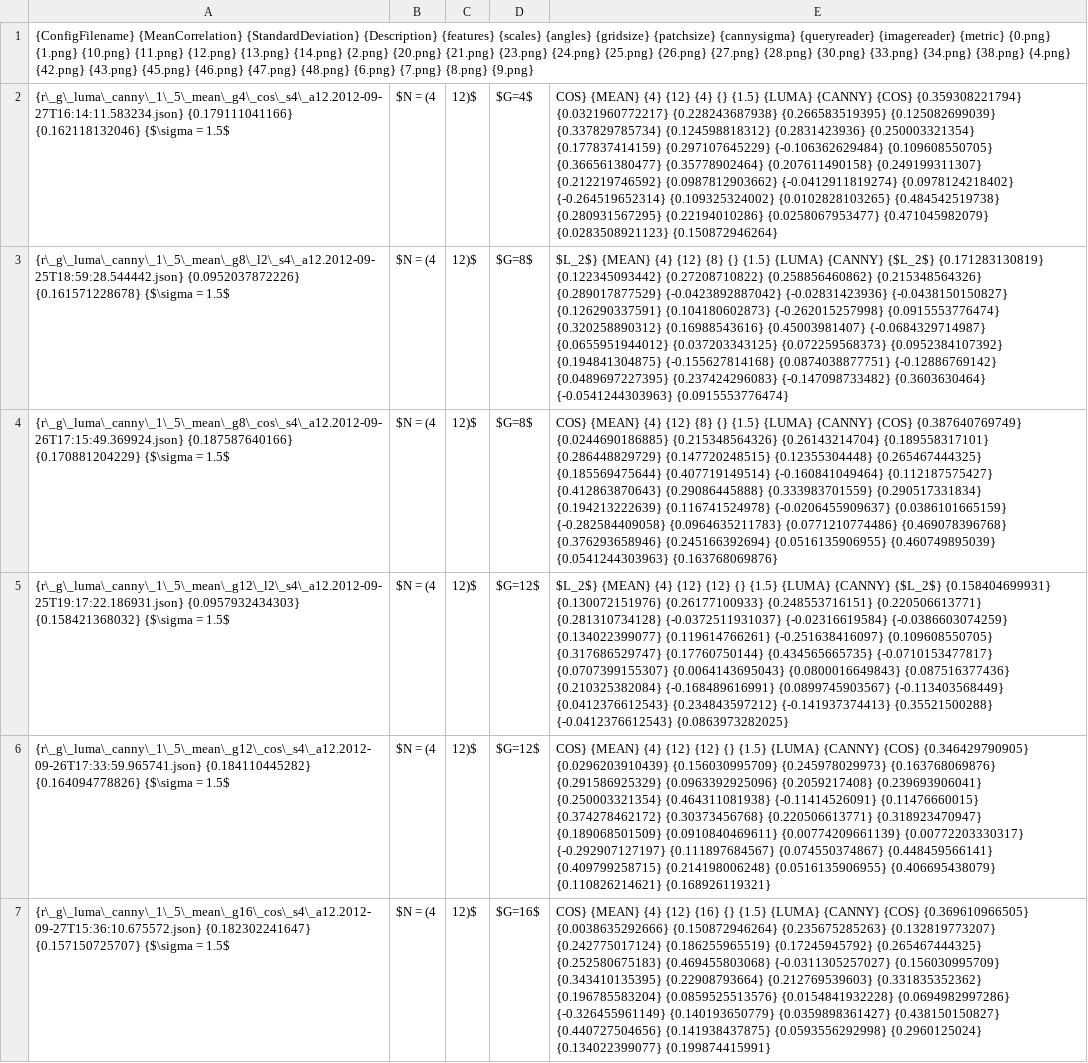
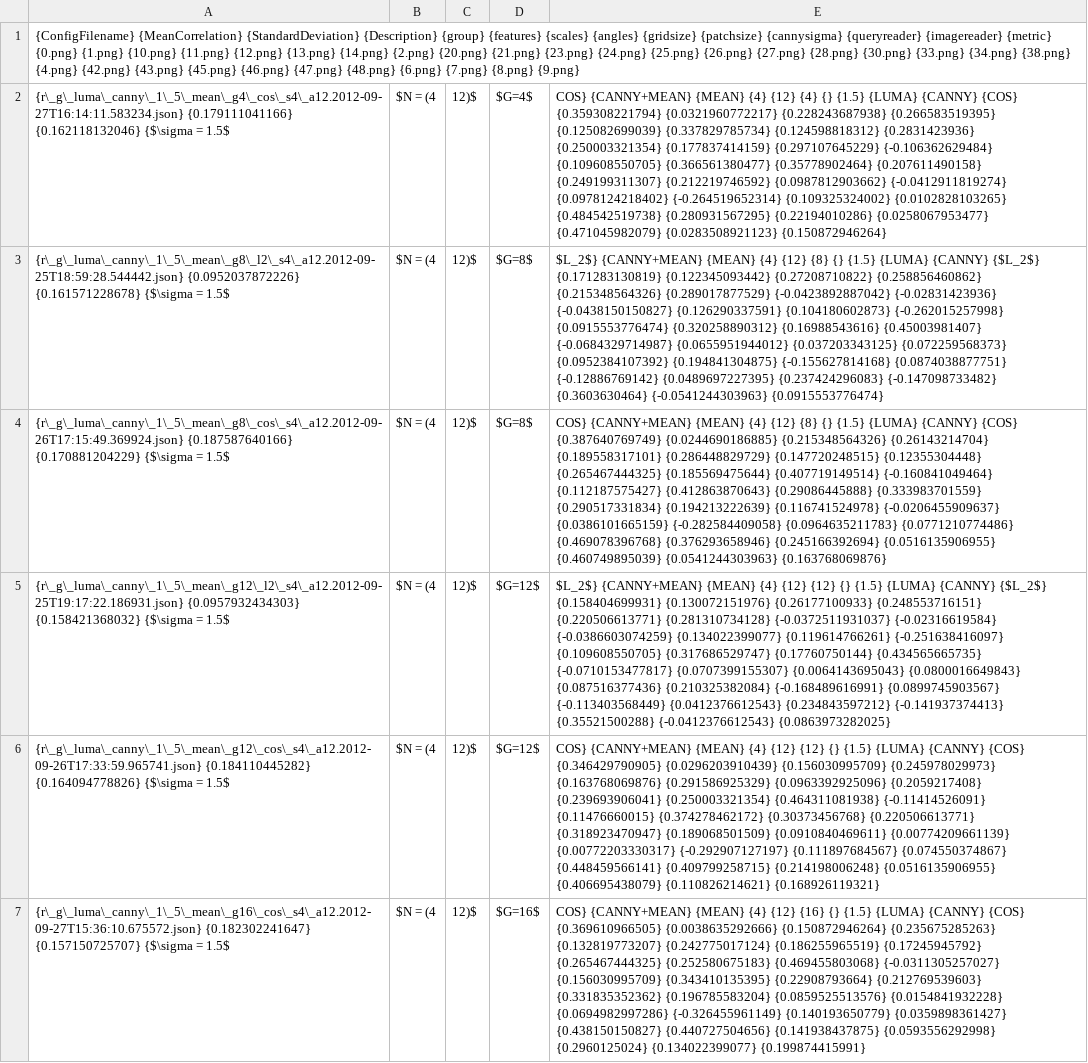
Before and after one commit to weltenwort/diplom, a CSV file: thesis/results/g_luma_canny_mean_1.csv, drawn as a sheet; the diff names each change by its address in the sheet, - before the commit and + after, or states it on an @@ line.

```diff
--- a/thesis/results/g_luma_canny_mean_1.csv
+++ b/thesis/results/g_luma_canny_mean_1.csv
-A1: …{StandardDeviation} {Description} {features} {scales}…
+A1: …{StandardDeviation} {Description} {group} {features} {scales}…
-E2: COS} {MEAN} {4}…
+E2: COS} {CANNY+MEAN} {MEAN} {4}…
-E3: $L_2$} {MEAN} {4}…
+E3: $L_2$} {CANNY+MEAN} {MEAN} {4}…
-E4: COS} {MEAN} {4}…
+E4: COS} {CANNY+MEAN} {MEAN} {4}…
-E5: $L_2$} {MEAN} {4}…
+E5: $L_2$} {CANNY+MEAN} {MEAN} {4}…
-E6: COS} {MEAN} {4}…
+E6: COS} {CANNY+MEAN} {MEAN} {4}…
-E7: COS} {MEAN} {4}…
+E7: COS} {CANNY+MEAN} {MEAN} {4}…
```
Also changed, not shown: thesis/results/best_performers.csv, thesis/results/l_luma_canny_pmean2_1.csv, 20 other files.
